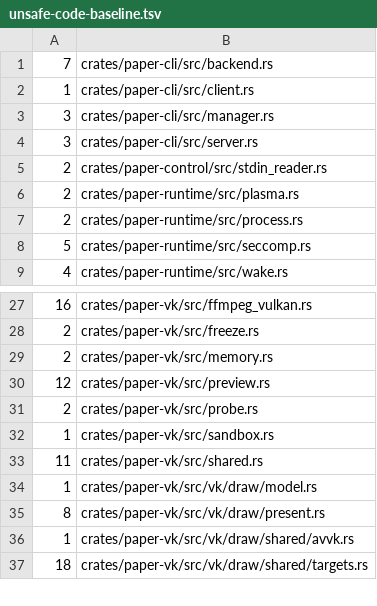
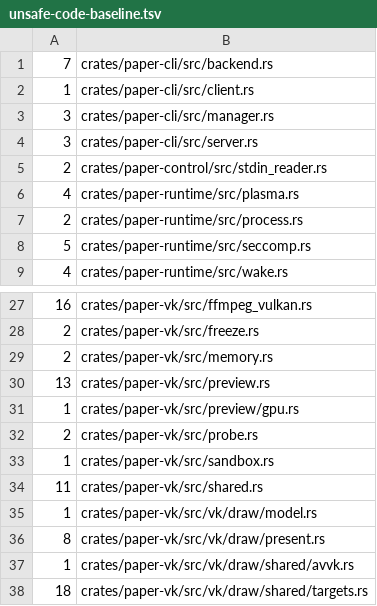
Before and after one commit to liixini/skwd-paper, a TSV file: .ci/unsafe-code-baseline.tsv, drawn as a sheet; only a part is shown, gaps mark what is left out.

```diff
--- a/.ci/unsafe-code-baseline.tsv
+++ b/.ci/unsafe-code-baseline.tsv
@@ -5,3 +5,3 @@
 2	crates/paper-control/src/stdin_reader.rs
-2	crates/paper-runtime/src/plasma.rs
+4	crates/paper-runtime/src/plasma.rs
 2	crates/paper-runtime/src/process.rs
@@ -29,3 +29,4 @@
 2	crates/paper-vk/src/memory.rs
-12	crates/paper-vk/src/preview.rs
+13	crates/paper-vk/src/preview.rs
+1	crates/paper-vk/src/preview/gpu.rs
 2	crates/paper-vk/src/probe.rs
```
Also changed, not shown: 24 other files.
